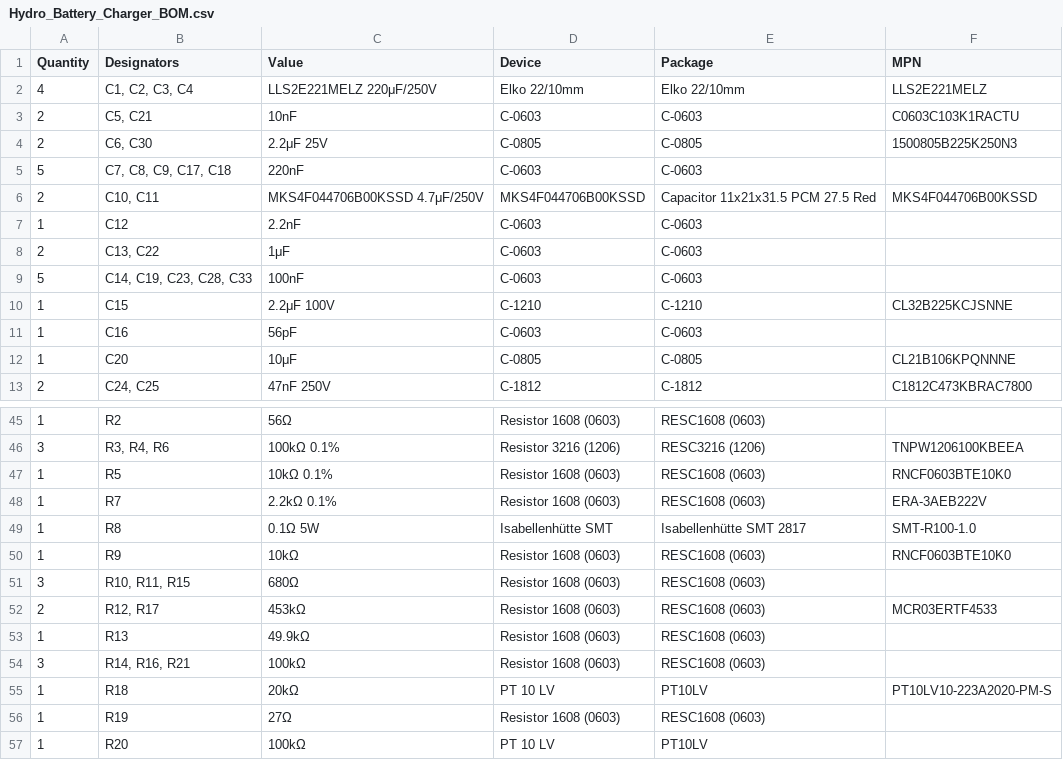
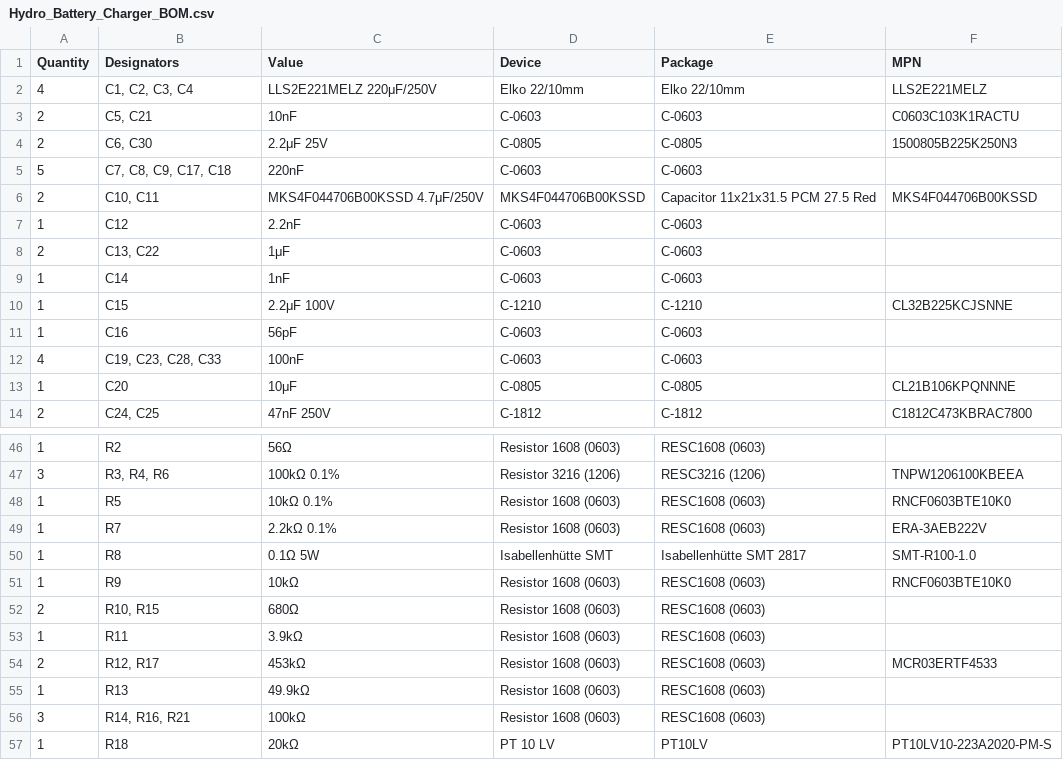
Before and after one commit to ubruhin/hydro-battery-charger, a CSV file: pcb/output/v3/Hydro_Battery_Charger_BOM.csv, drawn as a sheet; only a part is shown, gaps mark what is left out; the shorter side is filled out with more unchanged rows.

Commit message:
Update BOM

```diff
--- a/pcb/output/v3/Hydro_Battery_Charger_BOM.csv
+++ b/pcb/output/v3/Hydro_Battery_Charger_BOM.csv
@@ -8,5 +8,6 @@ Quantity;Designators;Value;Device;Package;MPN
 2;C13, C22;1μF;C-0603;C-0603;
-5;C14, C19, C23, C28, C33;100nF;C-0603;C-0603;
+1;C14;1nF;C-0603;C-0603;
 1;C15;2.2μF 100V;C-1210;C-1210;CL32B225KCJSNNE
 1;C16;56pF;C-0603;C-0603;
+4;C19, C23, C28, C33;100nF;C-0603;C-0603;
 1;C20;10μF;C-0805;C-0805;CL21B106KPQNNNE
@@ -50,3 +51,4 @@ Quantity;Designators;Value;Device;Package;MPN
 1;R9;10kΩ;Resistor 1608 (0603);RESC1608 (0603);RNCF0603BTE10K0
-3;R10, R11, R15;680Ω;Resistor 1608 (0603);RESC1608 (0603);
+2;R10, R15;680Ω;Resistor 1608 (0603);RESC1608 (0603);
+1;R11;3.9kΩ;Resistor 1608 (0603);RESC1608 (0603);
 2;R12, R17;453kΩ;Resistor 1608 (0603);RESC1608 (0603);MCR03ERTF4533
```
